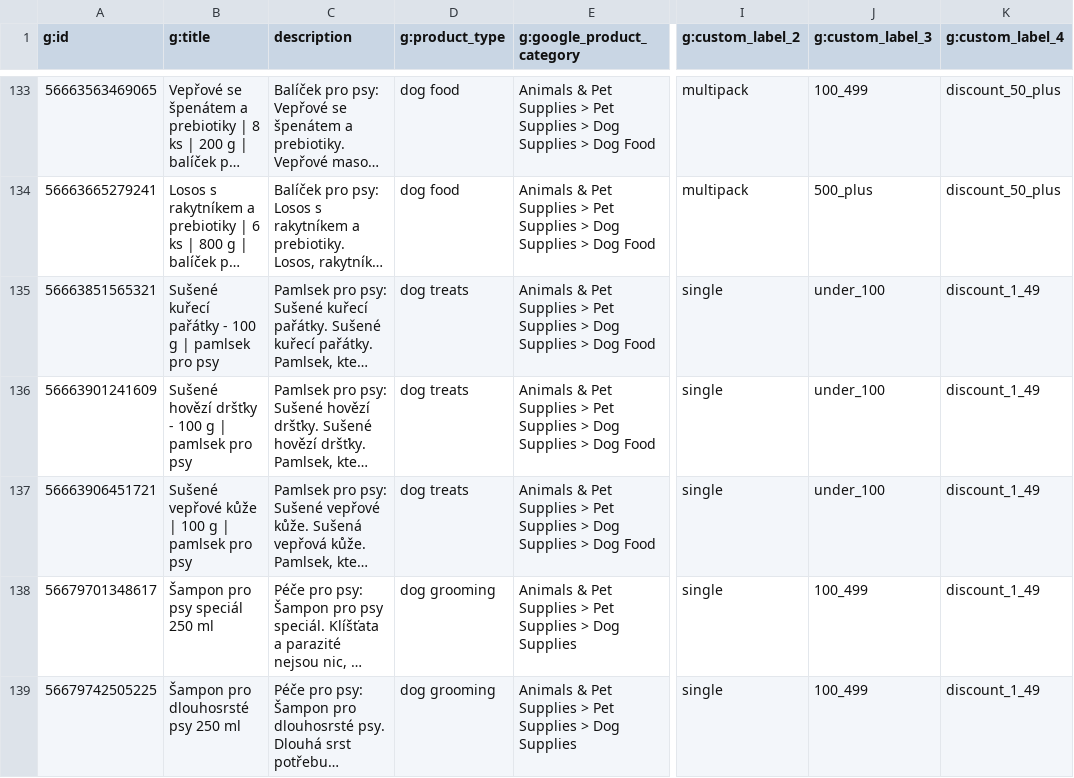
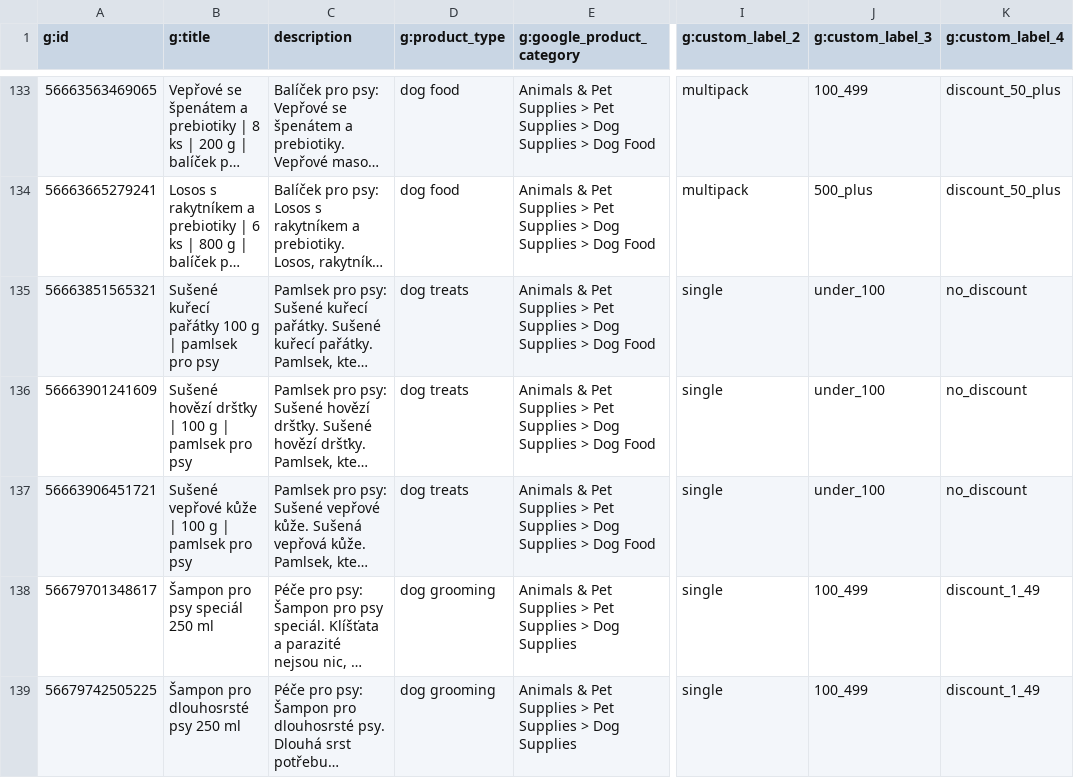
Before and after one commit to subutai420/test, a CSV file: docs/mergado-import.csv, drawn as a sheet; only a part is shown, gaps mark what is left out; long unchanged cells end in …; the diff names each change by its address in the sheet, - before the commit and + after, or states it on an @@ line.

Commit message:
chore: refresh Mergado feed

```diff
--- a/docs/mergado-import.csv
+++ b/docs/mergado-import.csv
-B135 (g:title): …kuřecí pařátky - 100 g…
+B135 (g:title): …kuřecí pařátky 100 g…
-K135:K137 (g:custom_label_4): discount_1_49
+K135:K137 (g:custom_label_4): no_discount
-B136 (g:title): …hovězí dršťky - 100 g…
+B136 (g:title): …hovězí dršťky | 100 g…
```
Also changed, not shown: 1 other file.
